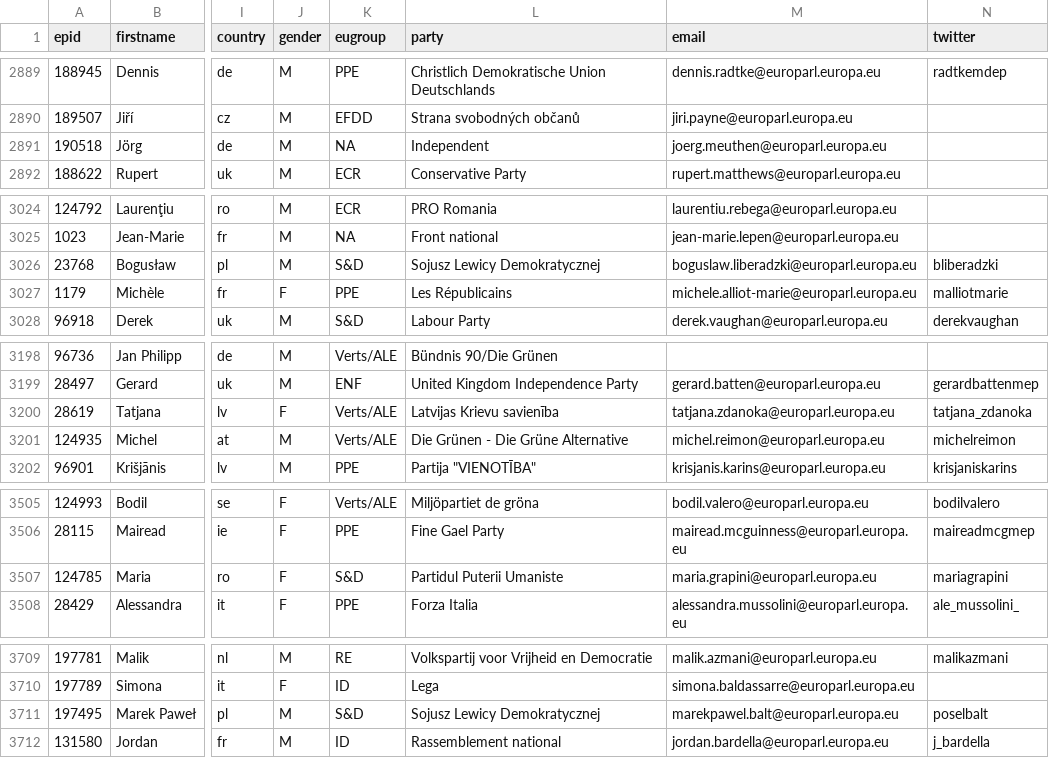
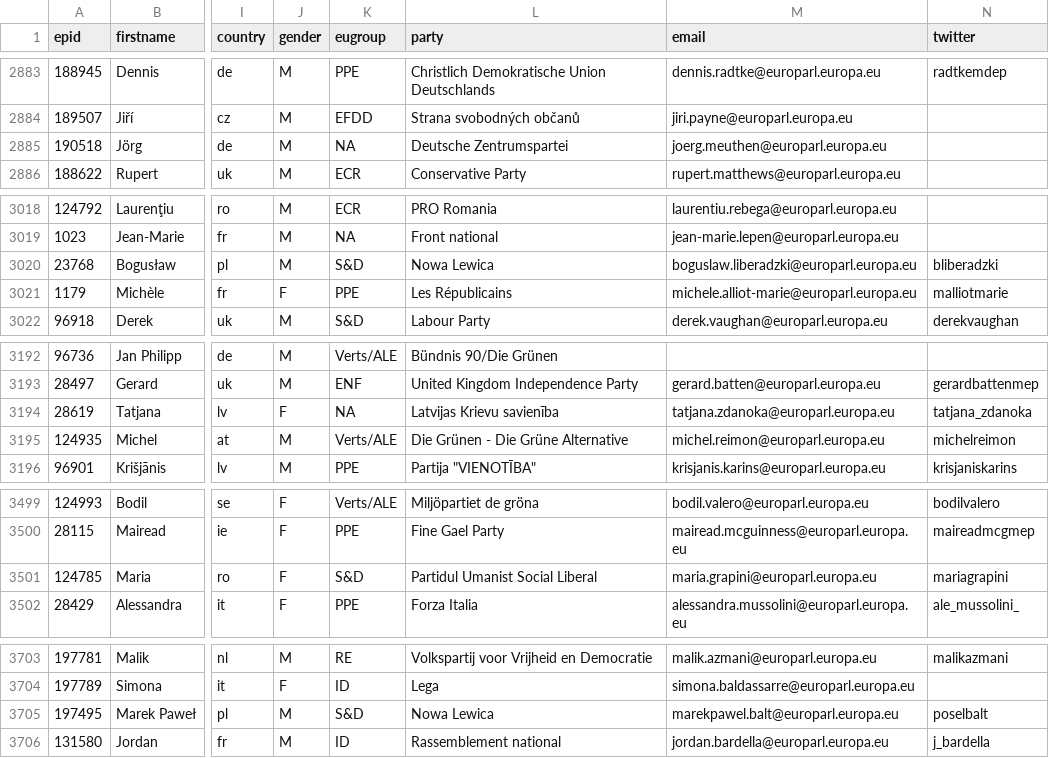
Before and after one commit to TechToThePeople/mep, a CSV file: data/meps.all.csv, drawn as a sheet; only a part is shown, gaps mark what is left out; addresses are those after the commit; the diff covers the shown part only; the diff names each change by its address in the sheet, - before the commit and + after, or states it on an @@ line.

```diff
--- a/data/meps.all.csv
+++ b/data/meps.all.csv
-L2885 (party): Independent
+L2885 (party): Deutsche Zentrumspartei
-L3020 (party): Sojusz Lewicy Demokratycznej
+L3020 (party): Nowa Lewica
-K3194 (eugroup): Verts/ALE
+K3194 (eugroup): NA
-L3501 (party): Partidul Puterii Umaniste
+L3501 (party): Partidul Umanist Social Liberal
-L3705 (party): Sojusz Lewicy Demokratycznej
+L3705 (party): Nowa Lewica
```
Also changed, not shown: 8 added rows, 6 removed rows and 23 edited cells elsewhere in this file, 5 other files.
